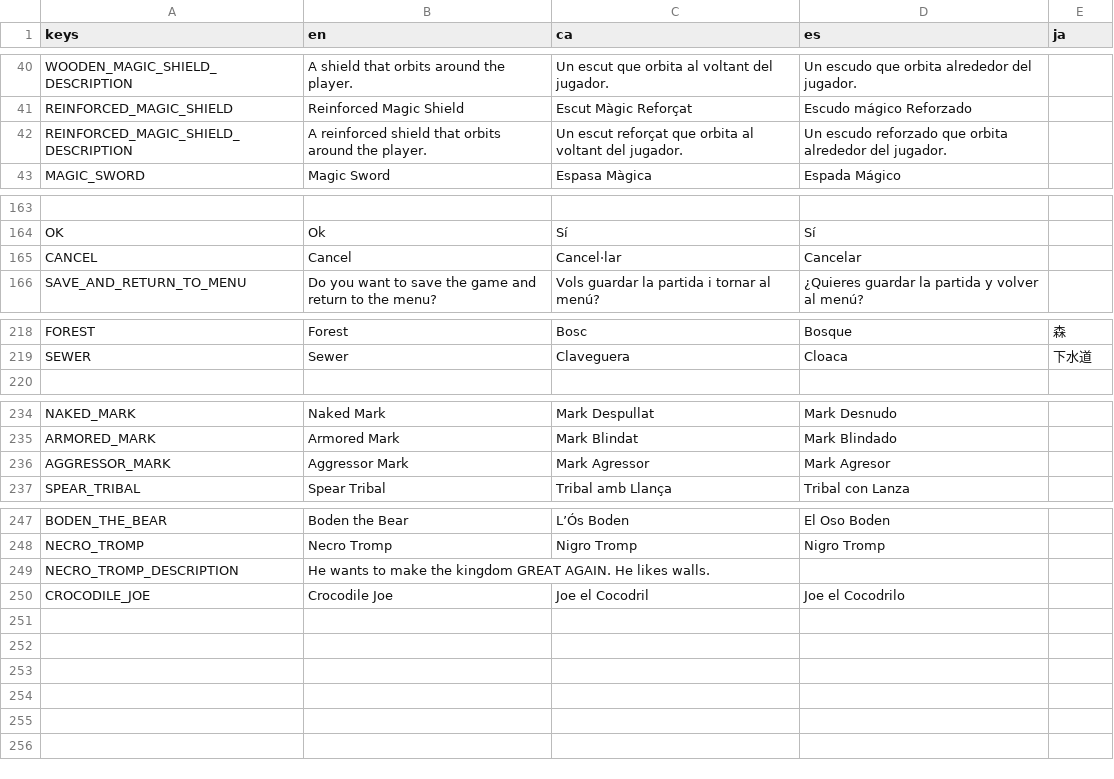
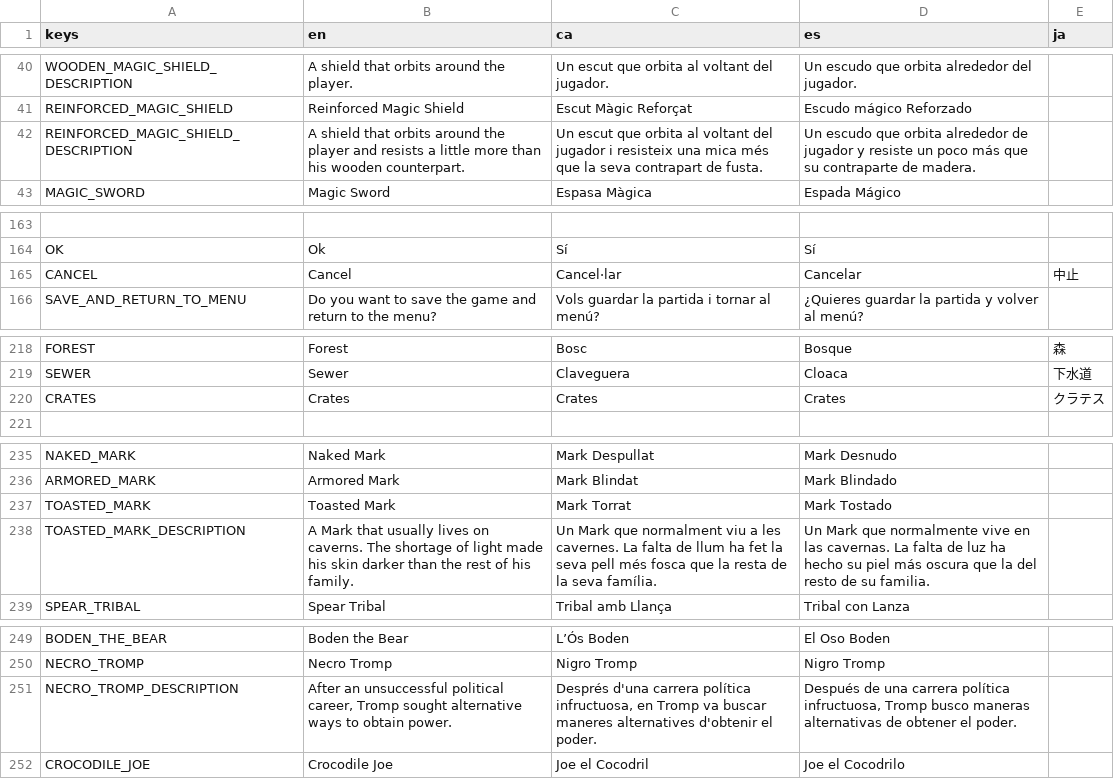
Before and after one commit to MateuSai/Where-is-the-Princess, a CSV file: Translations/Translations.csv, drawn as a sheet; only a part is shown, gaps mark what is left out; removed rows and columns are numbered as before the commit, all else as after; the diff names each change by its address in the sheet, - before the commit and + after, or states it on an @@ line.

```diff
--- a/Translations/Translations.csv
+++ b/Translations/Translations.csv
-B42 (en): A reinforced shield that orbits around the player.
+B42 (en): A shield that orbits around the player and resists a little more than his wooden counterpart.
-C42 (ca): Un escut reforçat que orbita al voltant del jugador.
+C42 (ca): Un escut que orbita al voltant del jugador i resisteix una mica més que la seva contrapart de fusta.
-D42 (es): Un escudo reforzado que orbita alrededor del jugador.
+D42 (es): Un escudo que orbita alrededor de jugador y resiste un poco más que su contraparte de madera.
-E165 (ja): (empty)
+E165 (ja): 中止
+row 220: CRATES | Crates | Crates | Crates | クラテス
-row 236: AGGRESSOR_MARK | Aggressor Mark | Mark Agressor | Mark Agresor
+row 237: TOASTED_MARK | Toasted Mark | Mark Torrat | Mark Tostado
+row 238: TOASTED_MARK_DESCRIPTION | A Mark that usually lives on caverns. The shortage of light made his skin darker than the rest of his family. | Un Mark que normalment viu a les cavernes. La falta de llum ha fet la seva pell més fosca que la resta de la seva família. | Un Mark que normalmente vive en las cavernas. La falta de luz ha hecho su piel más oscura que la del resto de su familia.
-B251 (en): He wants to make the kingdom GREAT AGAIN. He likes walls.
+B251 (en): After an unsuccessful political career, Tromp sought alternative ways to obtain power.
-C251 (ca): (empty)
+C251 (ca): Després d'una carrera política infructuosa, en Tromp va buscar maneres alternatives d'obtenir el poder.
-D251 (es): (empty)
+D251 (es): Después de una carrera política infructuosa, Tromp busco maneras alternativas de obtener el poder.
```
Also changed, not shown: Characters/data.csv, 38 other files.
